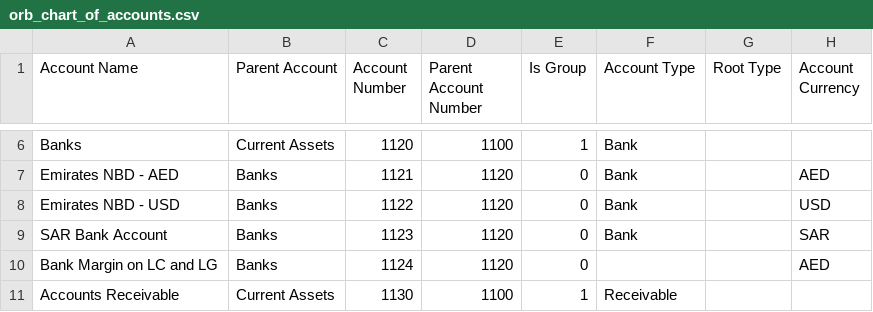
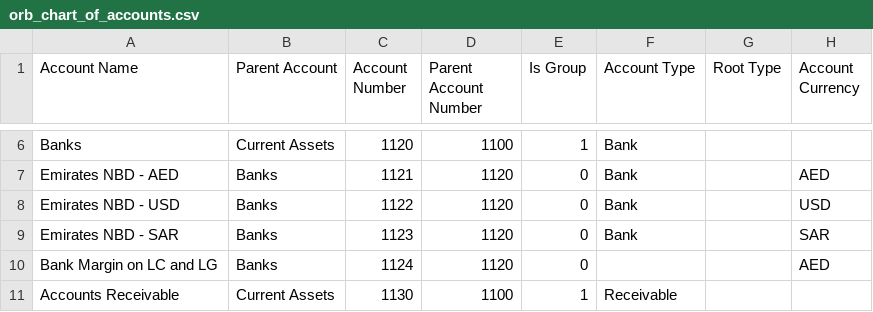
Before and after one commit to EslamHamed2017/orb-erpnext-launcher, a CSV file: setup/orb_chart_of_accounts.csv, drawn as a sheet; only a part is shown, gaps mark what is left out.

```diff
--- a/setup/orb_chart_of_accounts.csv
+++ b/setup/orb_chart_of_accounts.csv
@@ -8,3 +8,3 @@ Emirates NBD - AED,Banks,1121,1120,0,Bank,,AED
 Emirates NBD - USD,Banks,1122,1120,0,Bank,,USD
-SAR Bank Account,Banks,1123,1120,0,Bank,,SAR
+Emirates NBD - SAR,Banks,1123,1120,0,Bank,,SAR
 Bank Margin on LC and LG,Banks,1124,1120,0,,,AED
```
Also changed, not shown: 1 other file.
